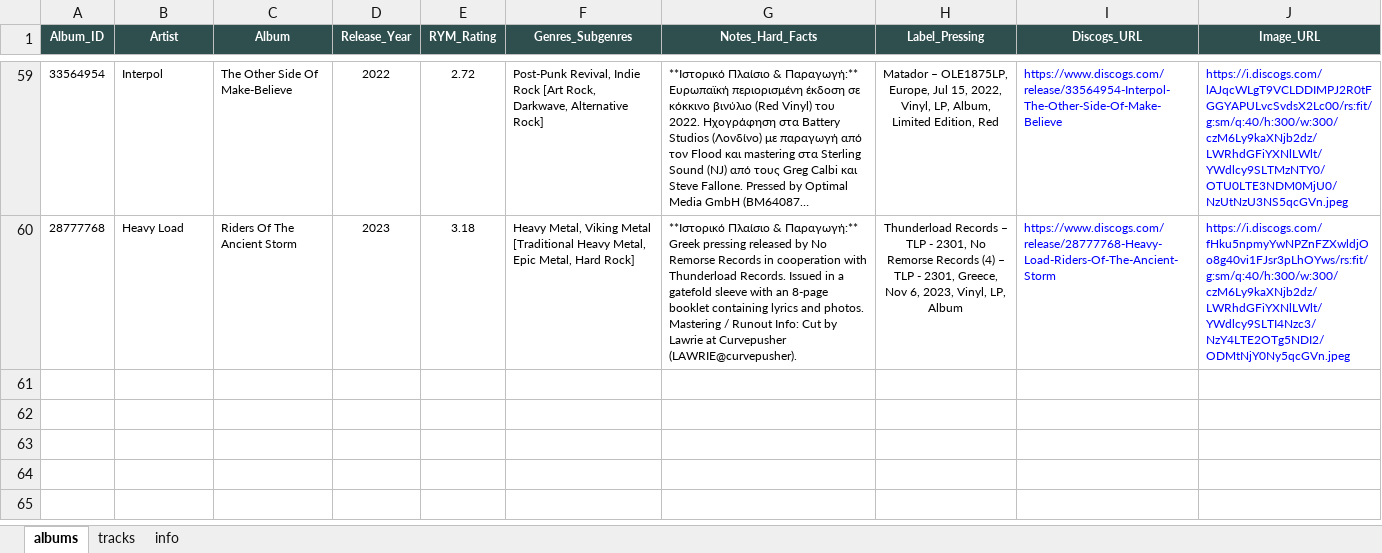
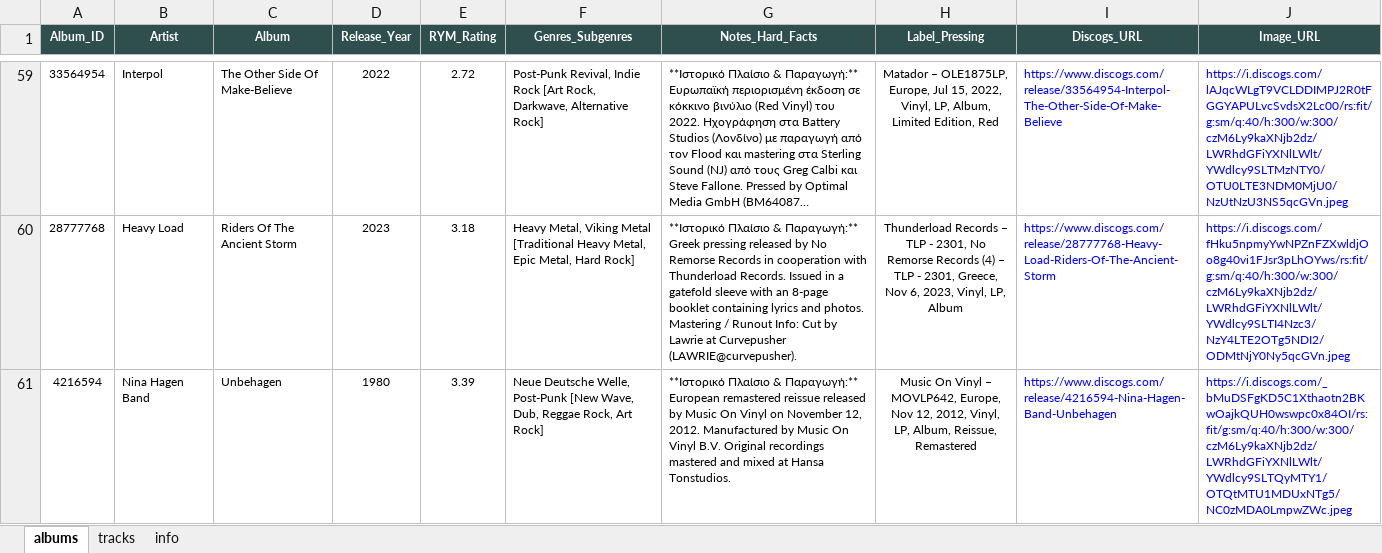
Before and after one commit to blueaegean/music-archive, an Excel workbook: albums_analysis_fixed.xlsx, sheet albums, drawn as a sheet; only a part is shown, gaps mark what is left out; long unchanged cells end in …; values as stored, in another font and other column widths than the file's, no borders; the diff names each change by its address in the sheet, - before the commit and + after, or states it on an @@ line.

```diff
--- a/albums_analysis_fixed.xlsx (sheet albums)
+++ b/albums_analysis_fixed.xlsx (sheet albums)
+row 61: 4216594 | Nina Hagen Band | Unbehagen | 1980 | 3.39 | Neue Deutsche Welle, Post-Punk [New Wave, Dub, Reggae Rock, Art Rock] | **Ιστορικό Πλαίσιο & Παραγωγή:** European remastered reissue released by Music On Vinyl on November 12, 2012. Manufactured by Music On Vinyl B.V. Original recordings mastered and mixed at Hansa Tonstudios. | Music On Vinyl – MOVLP642, Europe, Nov 12, 2012, Vinyl, LP, Album, Reissue, Remastered | https://www.discogs.com/release/4216594-Nina-Hagen-Band-Unbehagen | https://i.discogs.com/_bMuDSFgKD5C1Xthaotn2BKwOajkQUH0wswpc0x84OI/rs:fit/g:sm/q:40/h:300/w:300/czM6Ly9kaXNjb2dz/LWRhdGFiYXNlLWlt/YWdlcy9SLTQyMTY1/OTQtMTU1MDUxNTg5/NC0zMDA0LmpwZWc.jpeg
```
Also changed, not shown: sheet tracks.
